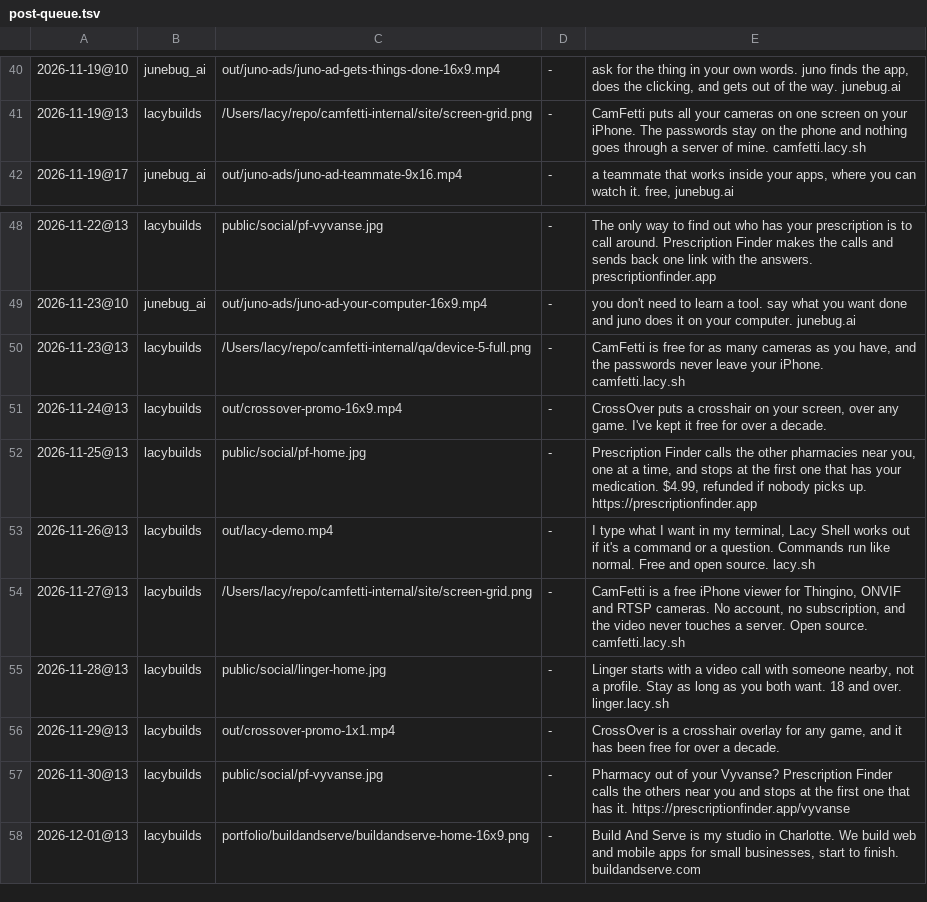
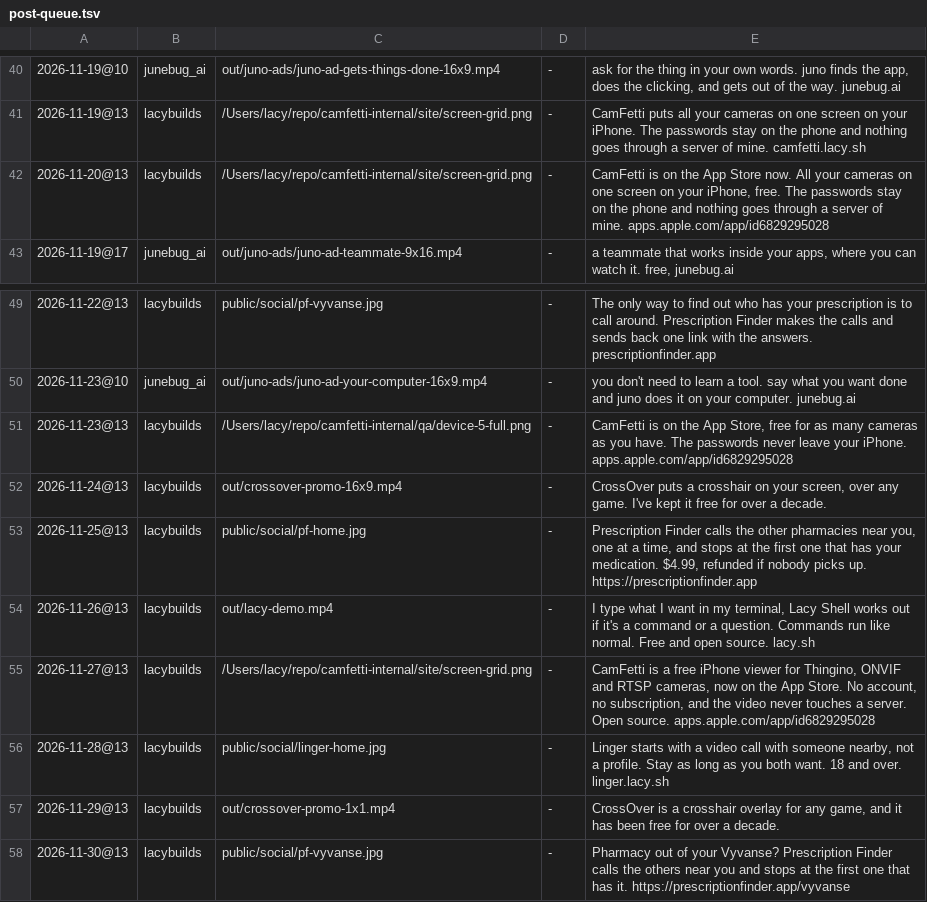
Before and after one commit to lacymorrow/marketing-videos, a TSV file: tools/post-queue.tsv, drawn as a sheet; only a part is shown, gaps mark what is left out; the shorter side is filled out with more unchanged rows.

Commit message:
post-queue: CamFetti is on the App Store (requeue failed 11-19, store link on 11-23/27)

```diff
--- a/tools/post-queue.tsv
+++ b/tools/post-queue.tsv
@@ -41,2 +41,3 @@
 2026-11-19@13	lacybuilds	/Users/lacy/repo/camfetti-internal/site/screen-grid.png	-	CamFetti puts all your cameras on one screen on your iPhone. The passwords stay on the phone and nothing goes through a server of mine. camfetti.lacy.sh
+2026-11-20@13	lacybuilds	/Users/lacy/repo/camfetti-internal/site/screen-grid.png	-	CamFetti is on the App Store now. All your cameras on one screen on your iPhone, free. The passwords stay on the phone and nothing goes through a server of mine. apps.apple.com/app/id6829295028
 2026-11-19@17	junebug_ai	out/juno-ads/juno-ad-teammate-9x16.mp4	-	a teammate that works inside your apps, where you can watch it. free, junebug.ai
@@ -49,3 +50,3 @@
 2026-11-23@10	junebug_ai	out/juno-ads/juno-ad-your-computer-16x9.mp4	-	you don't need to learn a tool. say what you want done and juno does it on your computer. junebug.ai
-2026-11-23@13	lacybuilds	/Users/lacy/repo/camfetti-internal/qa/device-5-full.png	-	CamFetti is free for as many cameras as you have, and the passwords never leave your iPhone. camfetti.lacy.sh
+2026-11-23@13	lacybuilds	/Users/lacy/repo/camfetti-internal/qa/device-5-full.png	-	CamFetti is on the App Store, free for as many cameras as you have. The passwords never leave your iPhone. apps.apple.com/app/id6829295028
 2026-11-24@13	lacybuilds	out/crossover-promo-16x9.mp4	-	CrossOver puts a crosshair on your screen, over any game. I've kept it free for over a decade.
@@ -53,3 +54,3 @@
 2026-11-26@13	lacybuilds	out/lacy-demo.mp4	-	I type what I want in my terminal, Lacy Shell works out if it's a command or a question. Commands run like normal. Free and open source. lacy.sh
-2026-11-27@13	lacybuilds	/Users/lacy/repo/camfetti-internal/site/screen-grid.png	-	CamFetti is a free iPhone viewer for Thingino, ONVIF and RTSP cameras. No account, no subscription, and the video never touches a server. Open source. camfetti.lacy.sh
+2026-11-27@13	lacybuilds	/Users/lacy/repo/camfetti-internal/site/screen-grid.png	-	CamFetti is a free iPhone viewer for Thingino, ONVIF and RTSP cameras, now on the App Store. No account, no subscription, and the video never touches a server. Open source. apps.apple.com/app/id6829295028
 2026-11-28@13	lacybuilds	public/social/linger-home.jpg	-	Linger starts with a video call with someone nearby, not a profile. Stay as long as you both want. 18 and over. linger.lacy.sh
```
